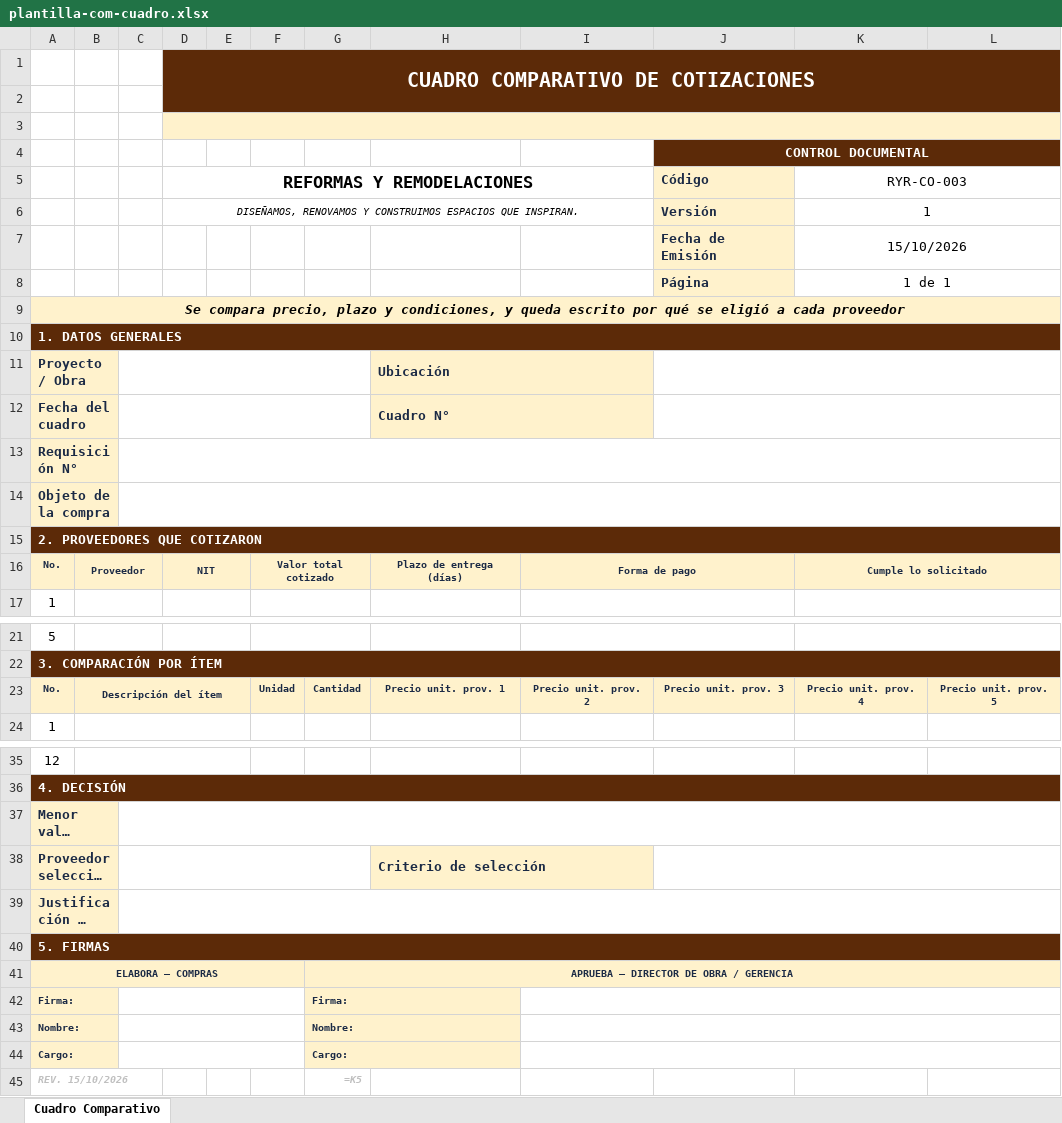
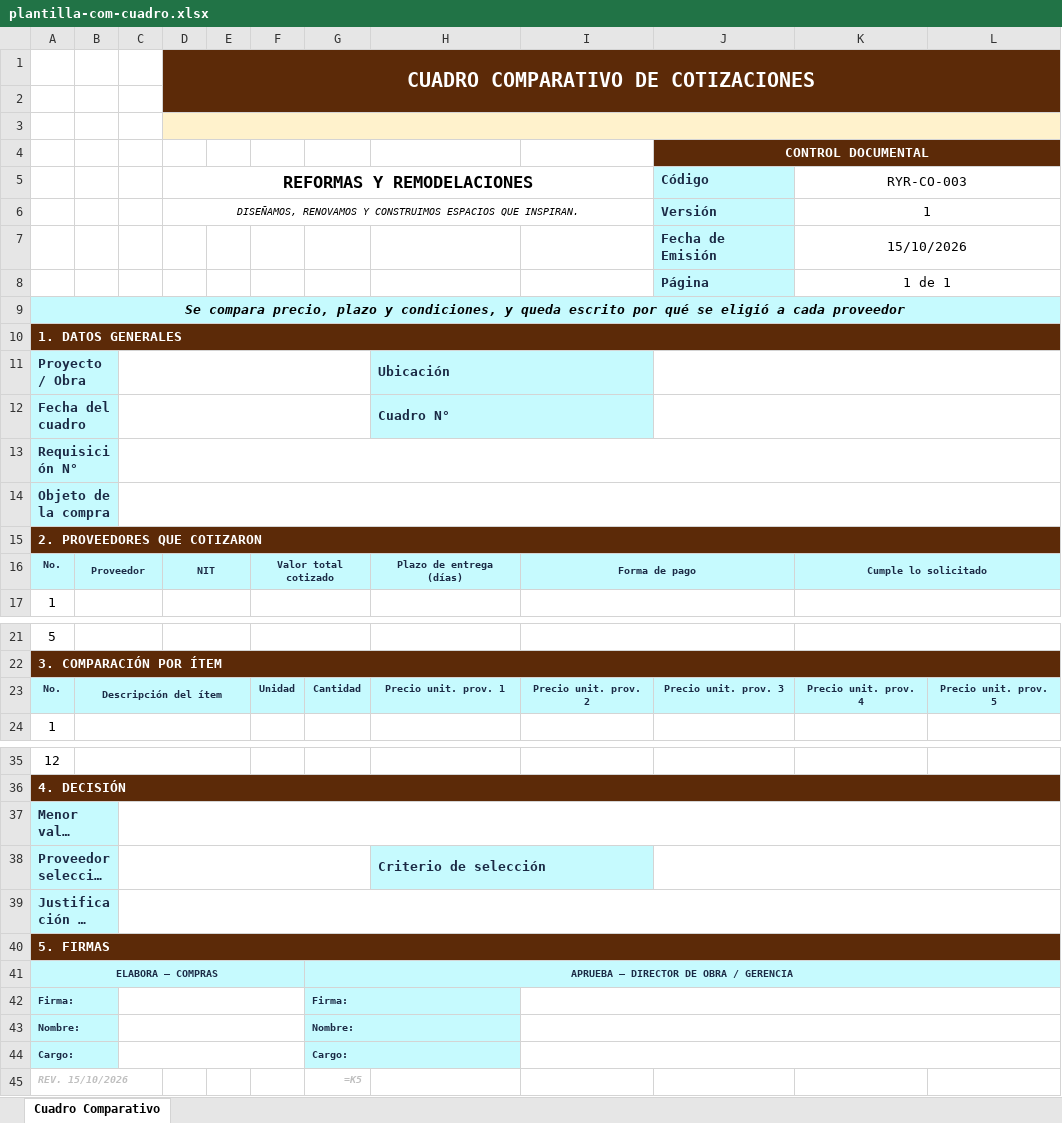
Before and after one commit to hfhr2016-debug/formulario-obra, an Excel workbook: public/plantilla-com-cuadro.xlsx, sheet Cuadro Comparativo, drawn as a sheet; only a part is shown, gaps mark what is left out; long unchanged cells end in …; values as stored, in another font and other column widths than the file's, no borders; formulas without a stored value are shown as written; charts and pictures not drawn; the diff names each change by its address in the sheet, - before the commit and + after, or states it on an @@ line.

```diff
--- a/public/plantilla-com-cuadro.xlsx (sheet Cuadro Comparativo)
+++ b/public/plantilla-com-cuadro.xlsx (sheet Cuadro Comparativo)
-J5:J8 fill: #FFF2CC
+J5:J8 fill: #C6FAFE
-A9 fill: #FFF2CC
+A9 fill: #C6FAFE
-A11:A14 fill: #FFF2CC
+A11:A14 fill: #C6FAFE
-H11:H12 fill: #FFF2CC
+H11:H12 fill: #C6FAFE
-A16:B16 fill: #FFF2CC
+A16:B16 fill: #C6FAFE
-D16 fill: #FFF2CC
+D16 fill: #C6FAFE
-F16 fill: #FFF2CC
+F16 fill: #C6FAFE
-H16:I16 fill: #FFF2CC
+H16:I16 fill: #C6FAFE
-K16 fill: #FFF2CC
+K16 fill: #C6FAFE
-A23:B23 fill: #FFF2CC
+A23:B23 fill: #C6FAFE
-F23:L23 fill: #FFF2CC
+F23:L23 fill: #C6FAFE
-A37:A39 fill: #FFF2CC
+A37:A39 fill: #C6FAFE
-H38 fill: #FFF2CC
+H38 fill: #C6FAFE
-A41:A44 fill: #FFF2CC
+A41:A44 fill: #C6FAFE
-G41:G44 fill: #FFF2CC
+G41:G44 fill: #C6FAFE
```
Also changed, not shown: charts or pictures, public/plantilla-com-evaluacion.xlsx, public/plantilla-com-orden.xlsx, 5 other files.
